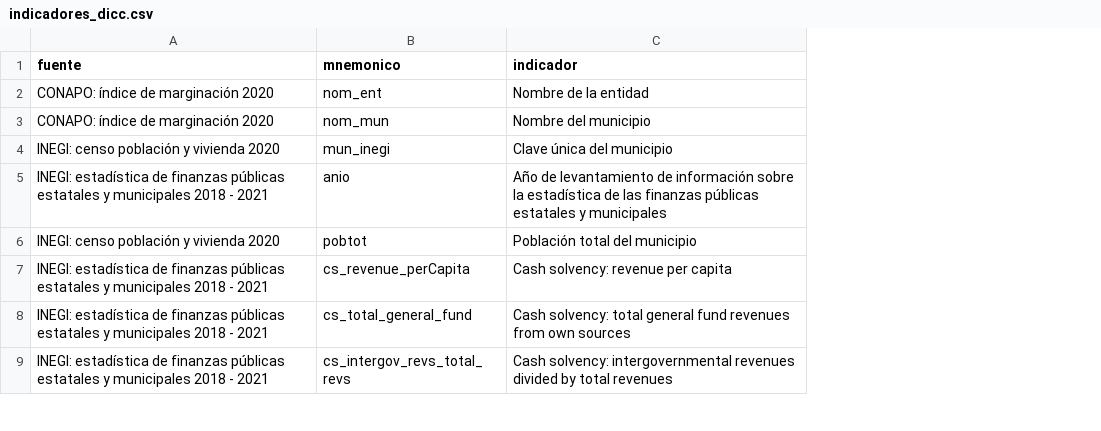
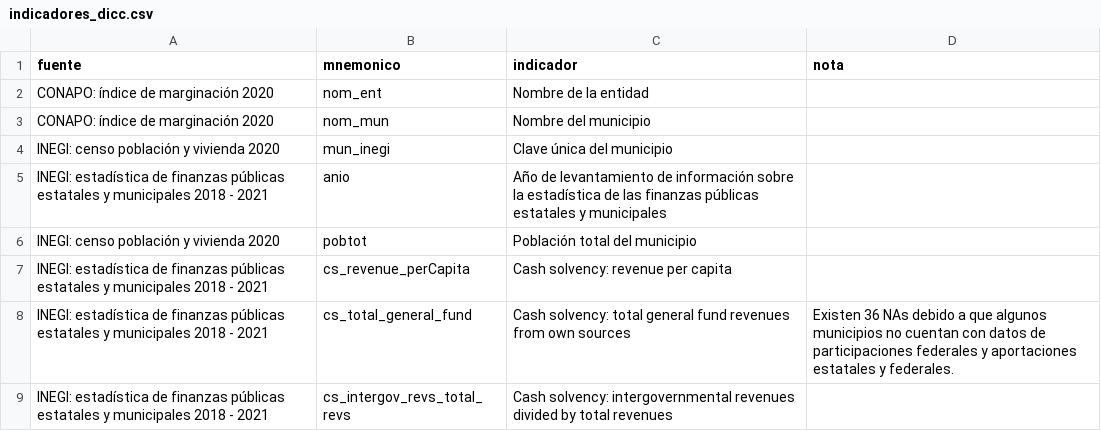
Before and after one commit to erickfama/cor_fin, a CSV file: data/3_final/indicadores_dicc.csv, drawn as a sheet; only a part is shown; the diff names each change by its address in the sheet, - before the commit and + after, or states it on an @@ line.

Commit message:
Se verifica la existencia de NAs; en indicadores se dejan NAs. en efipem se reemplazan por 0

```diff
--- a/data/3_final/indicadores_dicc.csv
+++ b/data/3_final/indicadores_dicc.csv
+column D (nota), row 8: Existen 36 NAs debido a que algunos municipios no cuentan con datos de participaciones federales y aportaciones estatales y federales.
```
Also changed, not shown: 2 other files.
